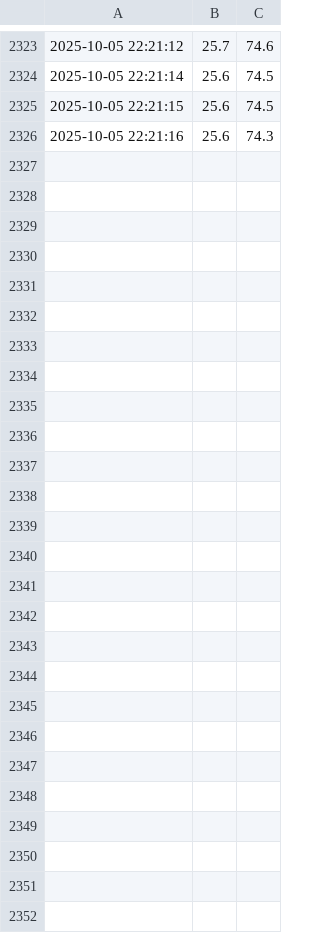
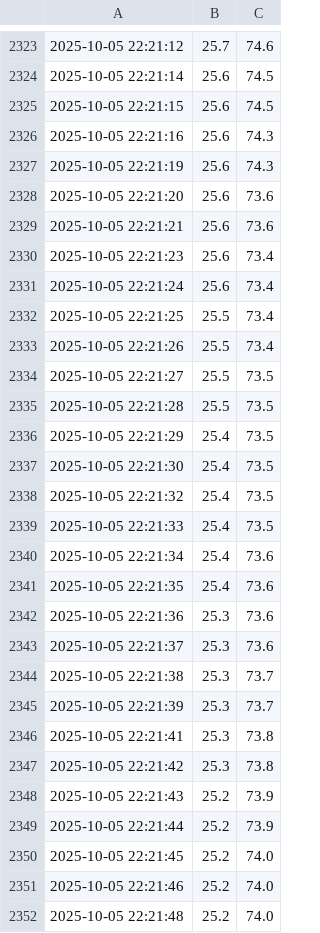
Before and after one commit to quenker4545-dot/homework, a CSV file: dht22_data.csv, drawn as a sheet; only a part is shown, gaps mark what is left out.

Commit message:
Data update 2025-10-05 22:21:48

```diff
--- a/dht22_data.csv
+++ b/dht22_data.csv
@@ -2326 +2326,27 @@
 2025-10-05 22:21:16,25.6,74.3
+2025-10-05 22:21:19,25.6,74.3
+2025-10-05 22:21:20,25.6,73.6
+2025-10-05 22:21:21,25.6,73.6
+2025-10-05 22:21:23,25.6,73.4
+2025-10-05 22:21:24,25.6,73.4
+2025-10-05 22:21:25,25.5,73.4
+2025-10-05 22:21:26,25.5,73.4
+2025-10-05 22:21:27,25.5,73.5
+2025-10-05 22:21:28,25.5,73.5
+2025-10-05 22:21:29,25.4,73.5
+2025-10-05 22:21:30,25.4,73.5
+2025-10-05 22:21:32,25.4,73.5
+2025-10-05 22:21:33,25.4,73.5
+2025-10-05 22:21:34,25.4,73.6
+2025-10-05 22:21:35,25.4,73.6
+2025-10-05 22:21:36,25.3,73.6
+2025-10-05 22:21:37,25.3,73.6
+2025-10-05 22:21:38,25.3,73.7
+2025-10-05 22:21:39,25.3,73.7
+2025-10-05 22:21:41,25.3,73.8
+2025-10-05 22:21:42,25.3,73.8
+2025-10-05 22:21:43,25.2,73.9
+2025-10-05 22:21:44,25.2,73.9
+2025-10-05 22:21:45,25.2,74.0
+2025-10-05 22:21:46,25.2,74.0
+2025-10-05 22:21:48,25.2,74.0
```
